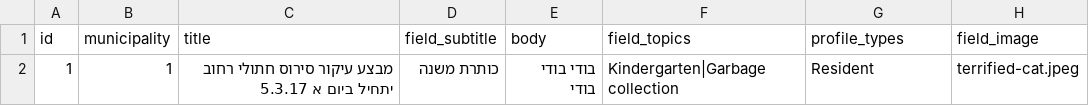
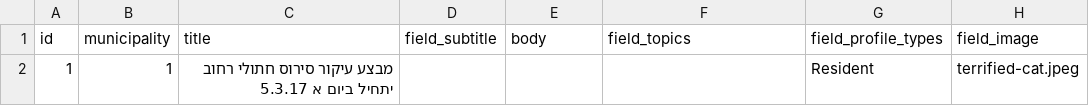
Before and after one commit to Gizra/Municipality, a CSV file: server/hedley/modules/custom/hedley_migrate/csv/news.csv, drawn as a sheet.

```diff
--- a/server/hedley/modules/custom/hedley_migrate/csv/news.csv
+++ b/server/hedley/modules/custom/hedley_migrate/csv/news.csv
@@ -1,2 +1,2 @@
-id,municipality,title,field_subtitle,body,field_topics,profile_types,field_image
-1,1,מבצע עיקור סירוס חתולי רחוב יתחיל ביום א 5.3.17,כותרת משנה,בודי בודי בודי,"Kindergarten|Garbage collection",Resident,terrified-cat.jpeg
+id,municipality,title,field_subtitle,body,field_topics,field_profile_types,field_image
+1,1,מבצע עיקור סירוס חתולי רחוב יתחיל ביום א 5.3.17,,,,Resident,terrified-cat.jpeg
```
Also changed, not shown: 3 other files.
